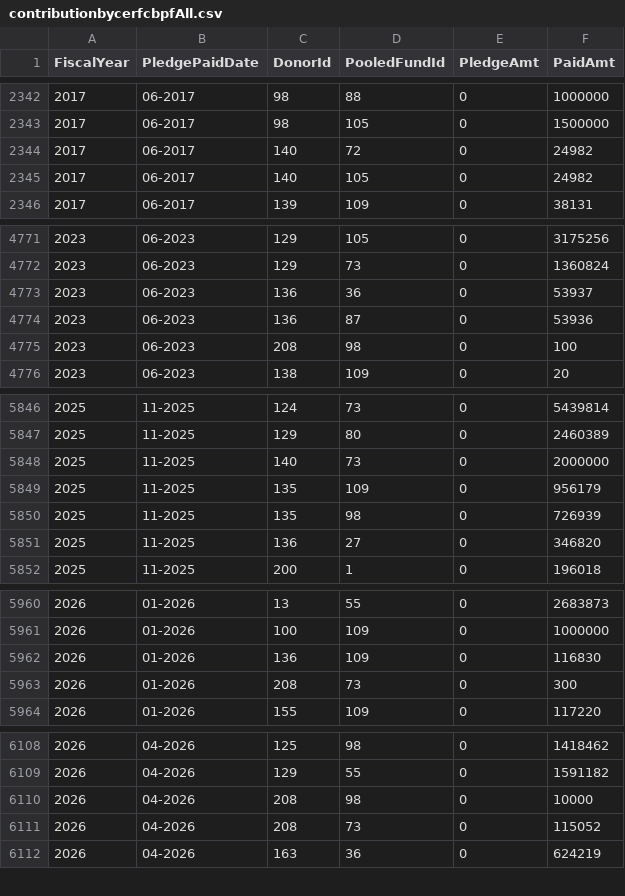
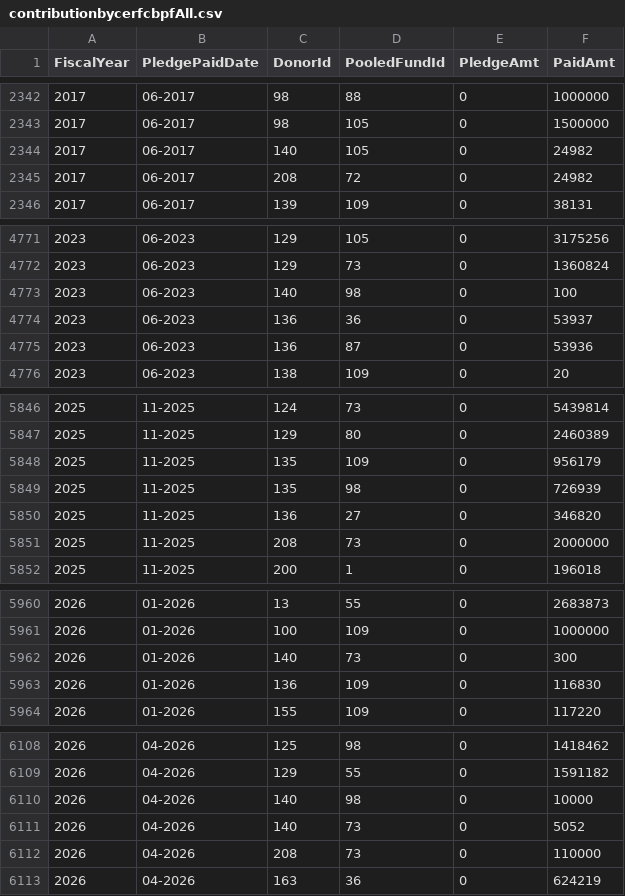
Before and after one commit to CBPFGMS/pfbi-data, a CSV file: contributionbycerfcbpfAll.csv, drawn as a sheet; only a part is shown, gaps mark what is left out; the diff covers the shown part only.

```diff
--- a/contributionbycerfcbpfAll.csv
+++ b/contributionbycerfcbpfAll.csv
@@ -2343,4 +2343,4 @@ FiscalYear,PledgePaidDate,DonorId,PooledFundId,PledgeAmt,PaidAmt
 2017,06-2017,98,105,0,1500000
-2017,06-2017,140,72,0,24982
 2017,06-2017,140,105,0,24982
+2017,06-2017,208,72,0,24982
 2017,06-2017,139,109,0,38131
@@ -4772,5 +4772,5 @@ FiscalYear,PledgePaidDate,DonorId,PooledFundId,PledgeAmt,PaidAmt
 2023,06-2023,129,73,0,1360824
+2023,06-2023,140,98,0,100
 2023,06-2023,136,36,0,53937
 2023,06-2023,136,87,0,53936
-2023,06-2023,208,98,0,100
 2023,06-2023,138,109,0,20
@@ -5847,3 +5847,2 @@ FiscalYear,PledgePaidDate,DonorId,PooledFundId,PledgeAmt,PaidAmt
 2025,11-2025,129,80,0,2460389
-2025,11-2025,140,73,0,2000000
 2025,11-2025,135,109,0,956179
@@ -5851,2 +5850,3 @@ FiscalYear,PledgePaidDate,DonorId,PooledFundId,PledgeAmt,PaidAmt
 2025,11-2025,136,27,0,346820
+2025,11-2025,208,73,0,2000000
 2025,11-2025,200,1,0,196018
@@ -5961,4 +5961,4 @@ FiscalYear,PledgePaidDate,DonorId,PooledFundId,PledgeAmt,PaidAmt
 2026,01-2026,100,109,0,1000000
+2026,01-2026,140,73,0,300
 2026,01-2026,136,109,0,116830
-2026,01-2026,208,73,0,300
 2026,01-2026,155,109,0,117220
@@ -6109,4 +6109,5 @@ FiscalYear,PledgePaidDate,DonorId,PooledFundId,PledgeAmt,PaidAmt
 2026,04-2026,129,55,0,1591182
-2026,04-2026,208,98,0,10000
-2026,04-2026,208,73,0,115052
+2026,04-2026,140,98,0,10000
+2026,04-2026,140,73,0,5052
+2026,04-2026,208,73,0,110000
 2026,04-2026,163,36,0,624219
```
Also changed, not shown: 1 added row, 1 removed row and 14 edited cells elsewhere in this file, 1 other file.
